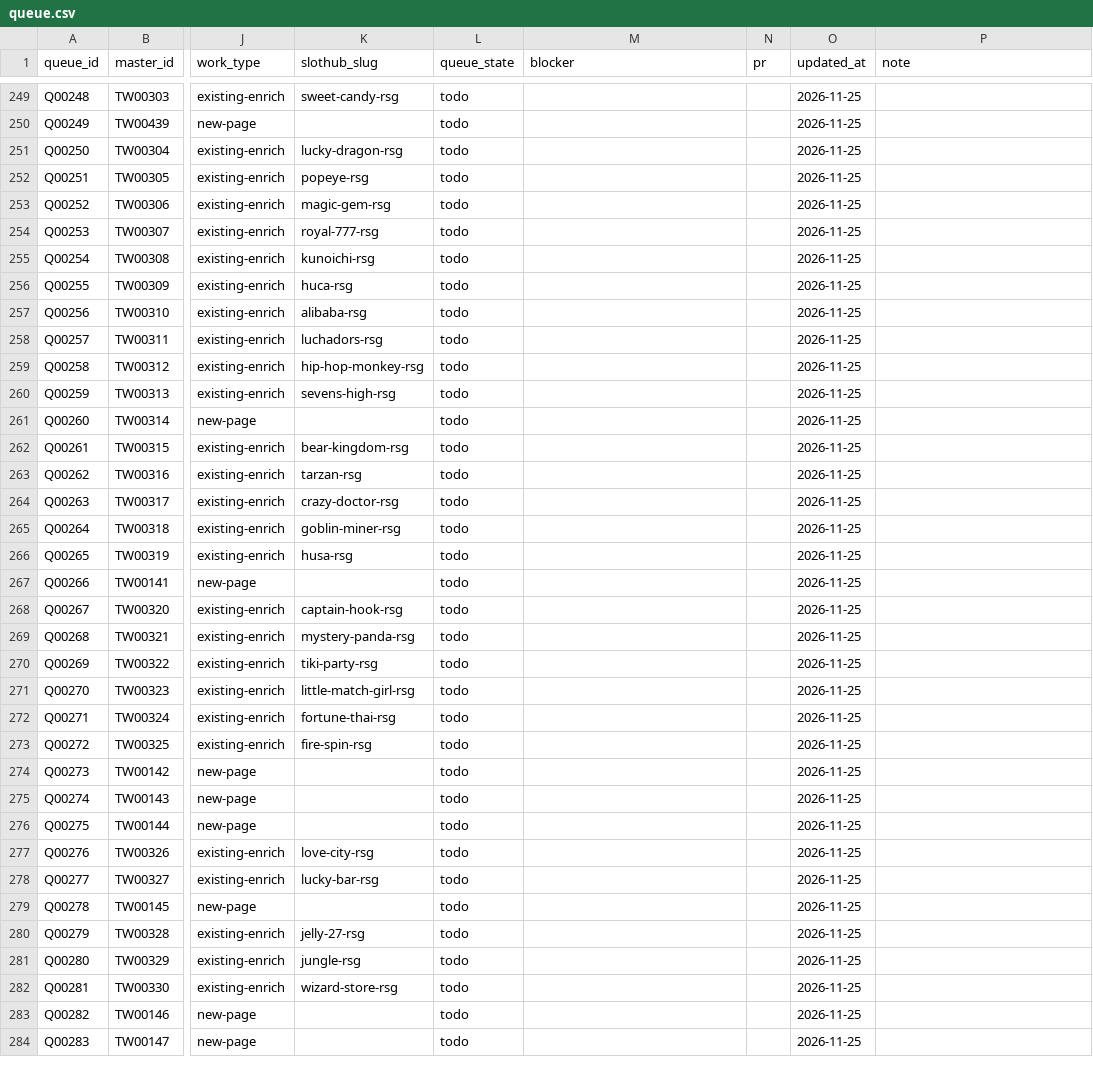
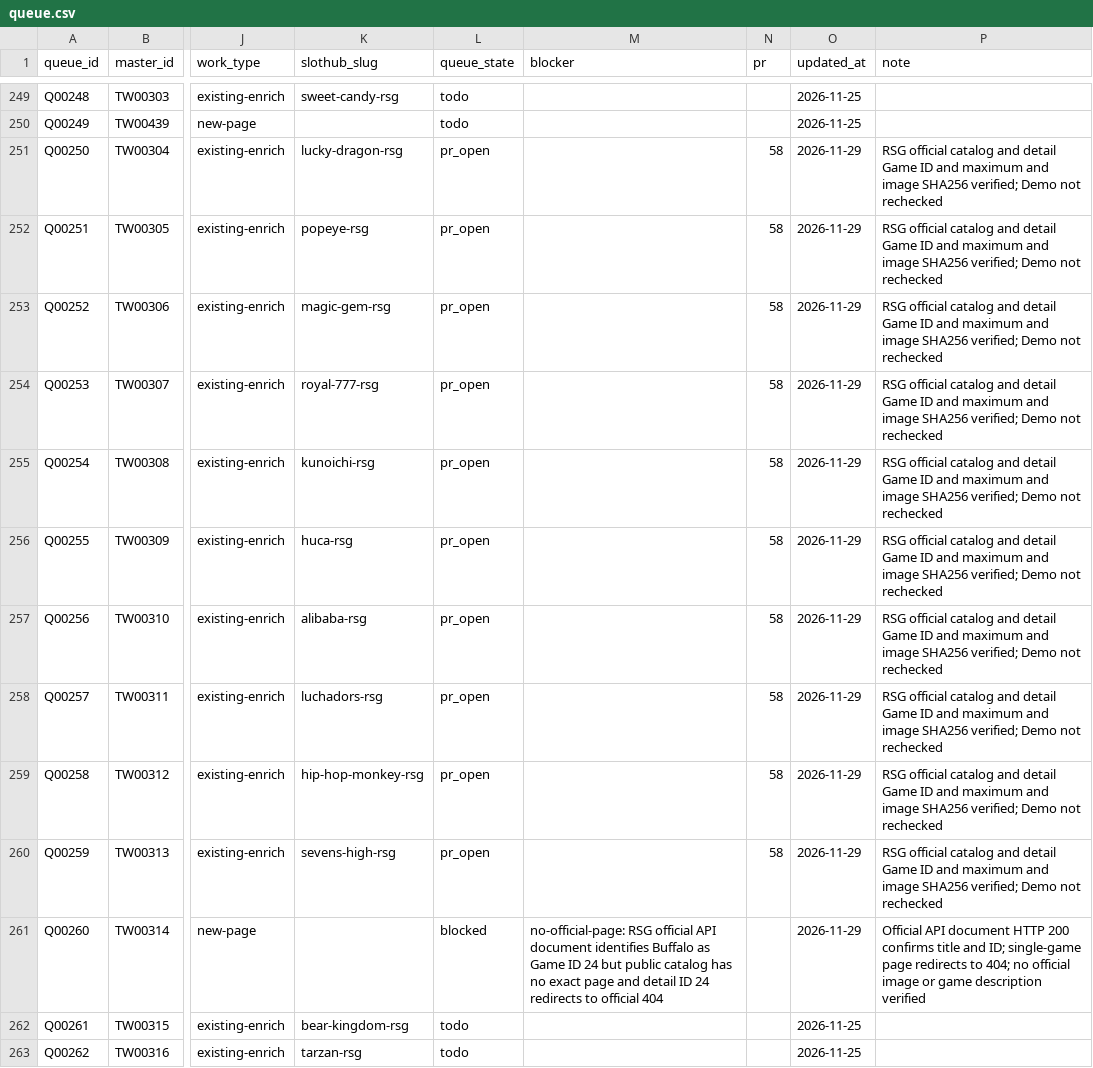
Before and after one commit to yaoshengmarketing-prog/slothub, a CSV file: slothub-site/data/tw-casino-queue/queue.csv, drawn as a sheet; only a part is shown, gaps mark what is left out; the shorter side is filled out with more unchanged rows; the diff names each change by its address in the sheet, - before the commit and + after, or states it on an @@ line.

Commit message:
Verify next RSG games and record Buffalo source gap

```diff
--- a/slothub-site/data/tw-casino-queue/queue.csv
+++ b/slothub-site/data/tw-casino-queue/queue.csv
-L251:L260 (queue_state): todo
+L251:L260 (queue_state): pr_open
-N251:N260 (pr): (empty)
+N251:N260 (pr): 58
-O251:O261 (updated_at): 2026-11-25
+O251:O261 (updated_at): 2026-11-29
-P251:P260 (note): (empty)
+P251:P260 (note): RSG official catalog and detail Game ID and maximum and image SHA256 verified; Demo not rechecked
-L261 (queue_state): todo
+L261 (queue_state): blocked
-M261 (blocker): (empty)
+M261 (blocker): no-official-page: RSG official API document identifies Buffalo as Game ID 24 but public catalog has no exact page and detail ID 24 redirects to official 404
-P261 (note): (empty)
+P261 (note): Official API document HTTP 200 confirms title and ID; single-game page redirects to 404; no official image or game description verified
```
Also changed, not shown: 1 other file.
